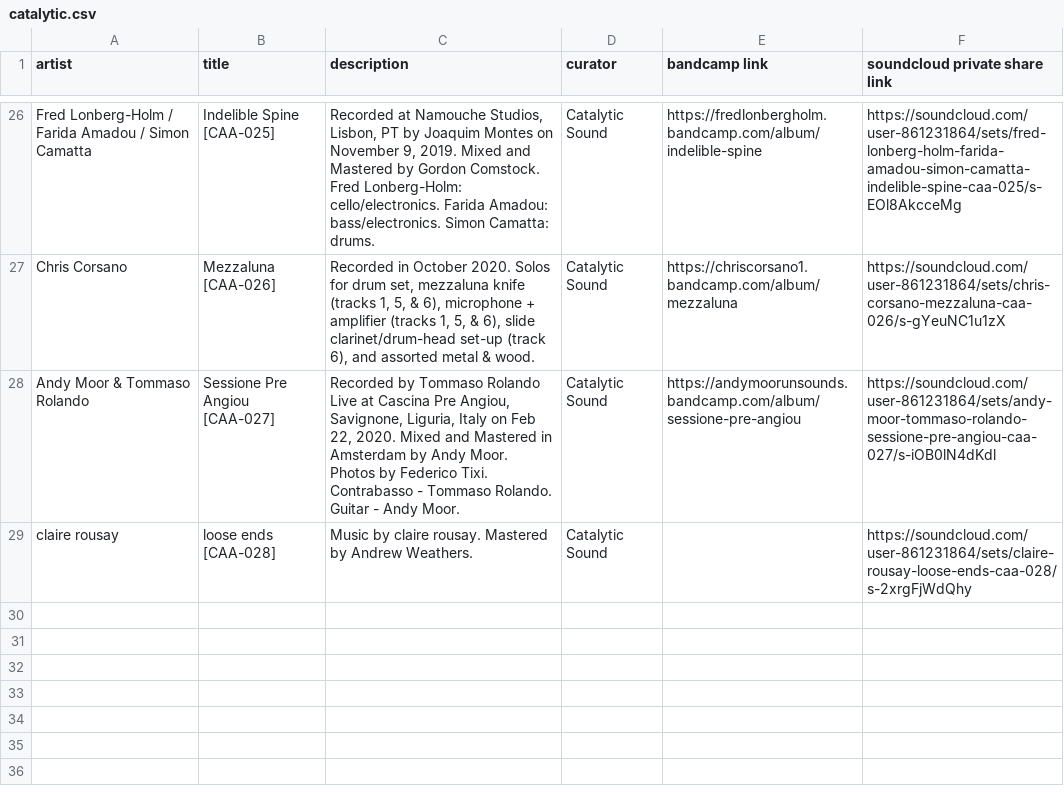
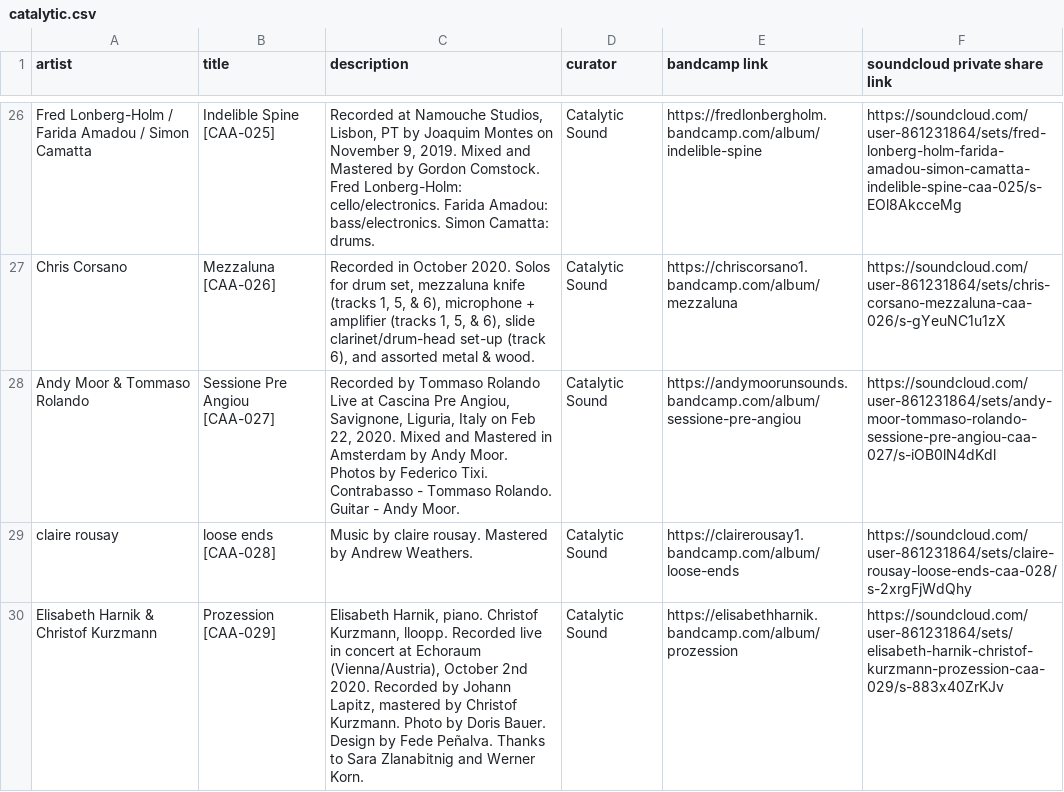
Before and after one commit to san3091/catalytic-soundstream, a CSV file: lib/catalytic.csv, drawn as a sheet; only a part is shown, gaps mark what is left out; the diff covers the shown part only; the diff names each change by its address in the sheet, - before the commit and + after, or states it on an @@ line.

```diff
--- a/lib/catalytic.csv
+++ b/lib/catalytic.csv
-E29 (bandcamp link): (empty)
+E29 (bandcamp link): https://clairerousay1.bandcamp.com/album/loose-ends
+row 30: Elisabeth Harnik & Christof Kurzmann | Prozession [CAA-029] | Elisabeth Harnik, piano. Christof Kurzmann, lloopp. Recorded live in concert at Echoraum (Vienna/Austria), October 2nd 2020. Recorded by Johann Lapitz, mastered by Christof Kurzmann. Photo by Doris Bauer. Design by Fede Peñalva. Thanks to Sara Zlanabitnig and Werner Korn. | Catalytic Sound | https://elisabethharnik.bandcamp.com/album/prozession | https://soundcloud.com/user-861231864/sets/elisabeth-harnik-christof-kurzmann-prozession-caa-029/s-883x40ZrKJv
```
Also changed, not shown: 1 added row elsewhere in this file, lib/history.csv, 2 other files.
